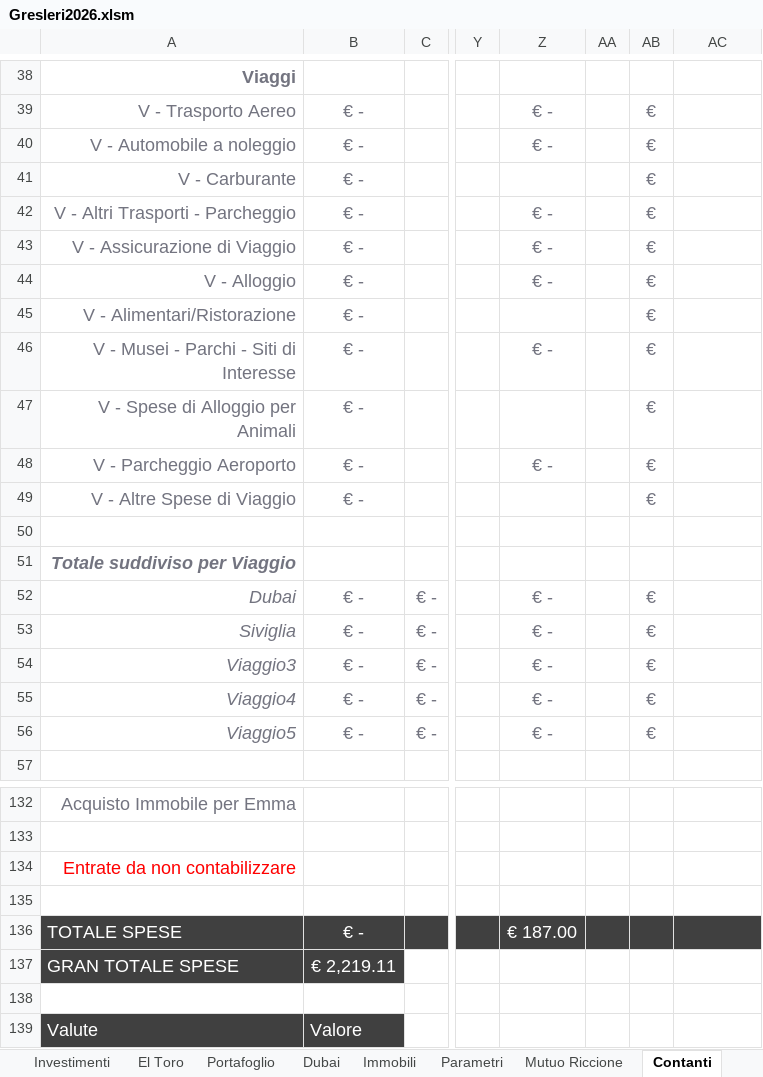
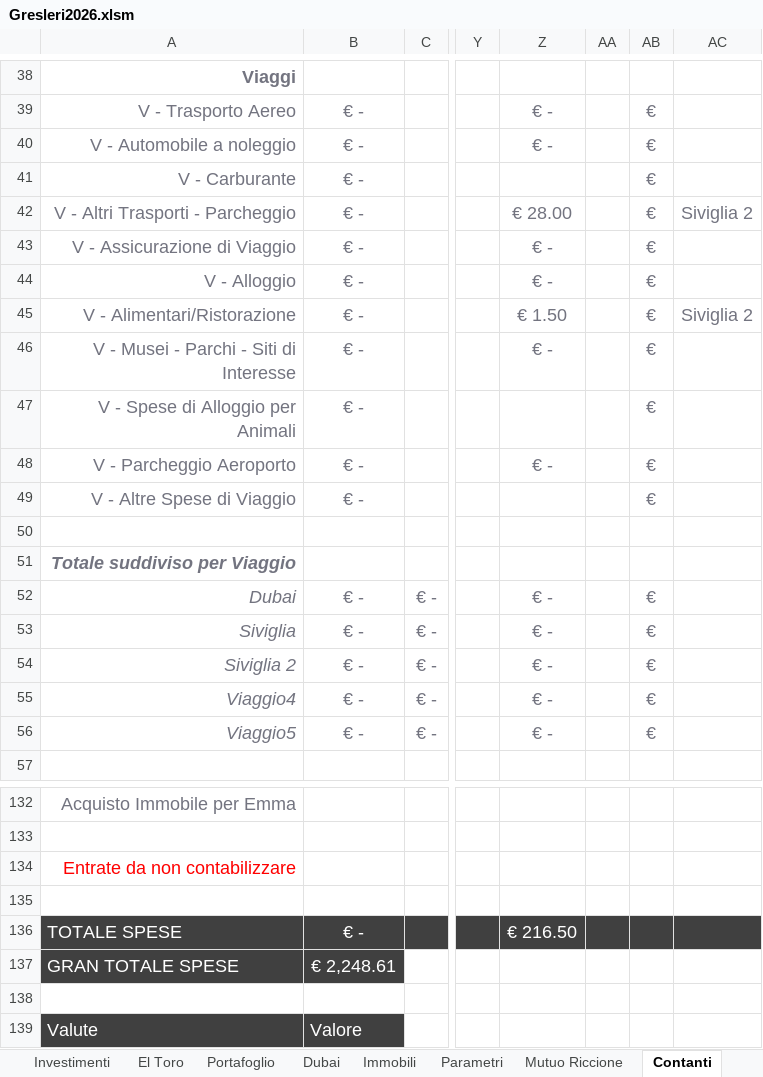
Before and after one commit to sgresleri-ui/gfo-platform, an Excel workbook: data/Gresleri2026.xlsm, sheet Contanti, drawn as a sheet; only a part is shown, gaps mark what is left out; values as stored, in another font and other column widths than the file's, no borders; conditional formats not drawn; the diff names each change by its address in the sheet, - before the commit and + after, or states it on an @@ line.

```diff
--- a/data/Gresleri2026.xlsm (sheet Contanti)
+++ b/data/Gresleri2026.xlsm (sheet Contanti)
-Z42: € -
+Z42: € 28.00
-AC42: (empty)
+AC42: Siviglia 2
-Z45: (empty)
+Z45: € 1.50
-AC45: (empty)
+AC45: Siviglia 2
-A54: Viaggio3
+A54: Siviglia 2
-Z136: € 187.00
+Z136: € 216.50
-B137: € 2,219.11
+B137: € 2,248.61
```
Also changed, not shown: sheet Budget 27-66, sheet Forecast, sheet Amex, sheet BBVA, sheet Conto Economico, sheet Dati, 13 more sheets, charts or pictures.
